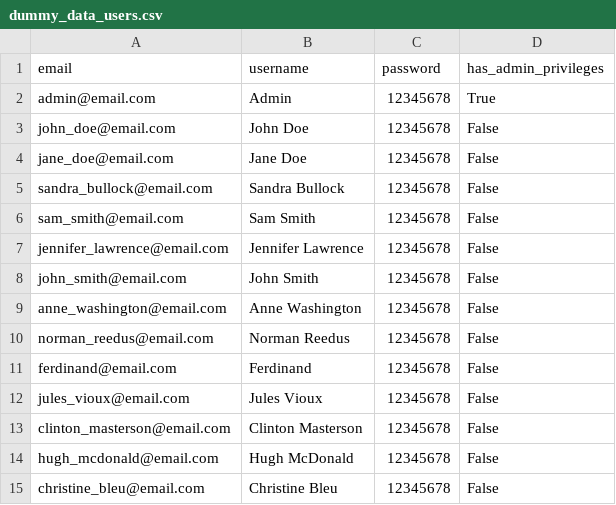
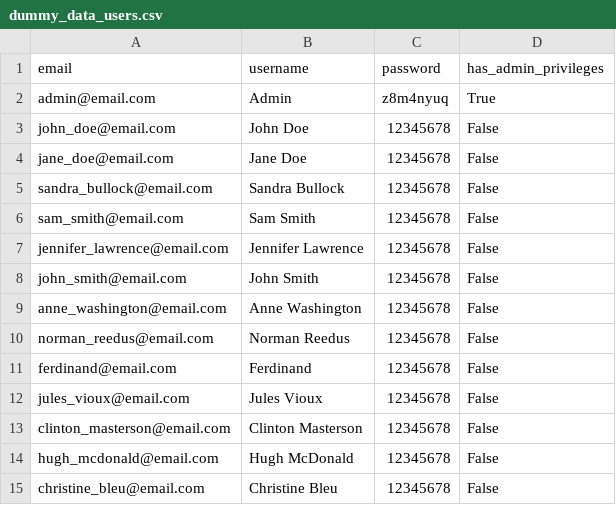
Before and after one commit to BerettaSM/cafe-and-wifi-website, a CSV file: server/dummy_data/dummy_data_users.csv, drawn as a sheet.

```diff
--- a/server/dummy_data/dummy_data_users.csv
+++ b/server/dummy_data/dummy_data_users.csv
@@ -1,3 +1,3 @@
 email,username,password,has_admin_privileges
-admin@email.com,Admin,12345678,True
+admin@email.com,Admin,z8m4nyuq,True
 john_doe@email.com,John Doe,12345678,False
```
Also changed, not shown: 4 other files.
